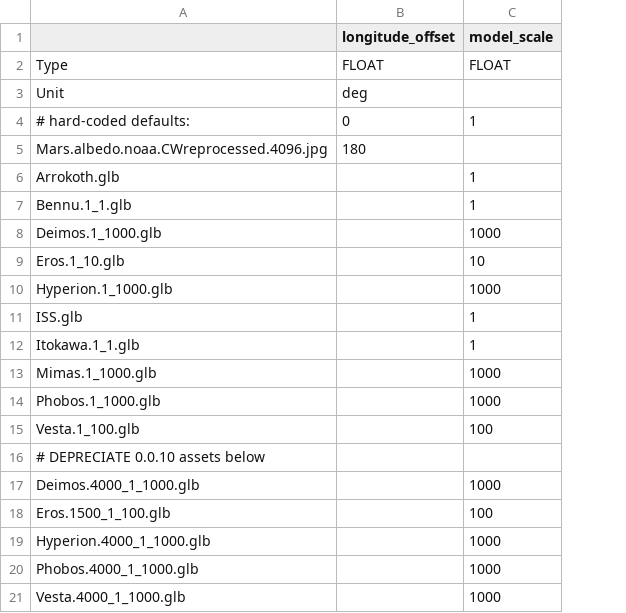
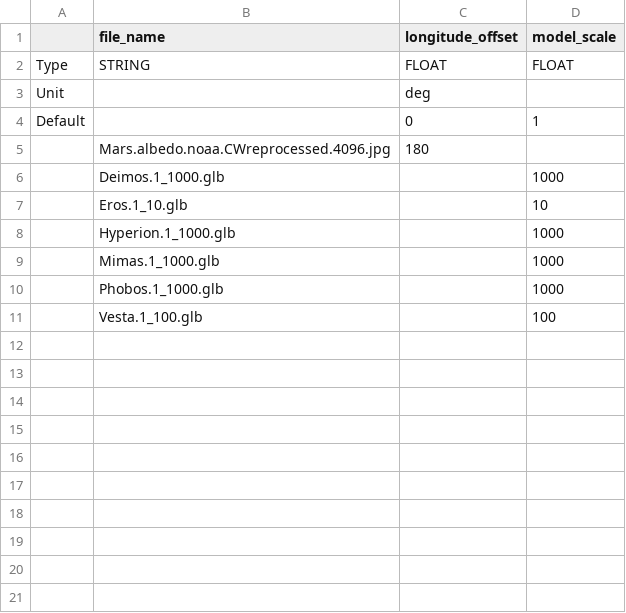
Before and after one commit to ivoyager/ivoyager_core, a TSV file: data/solar_system/asset_adjustments.tsv, drawn as a sheet; removed rows and columns are numbered as before the commit, all else as after; the diff names each change by its address in the sheet, - before the commit and + after, or states it on an @@ line.

```diff
--- a/data/solar_system/asset_adjustments.tsv
+++ b/data/solar_system/asset_adjustments.tsv
+column A, rows 2-4: Type | Unit | Default
-B1: (empty)
+B1: file_name
-B2 (file_name): Type
+B2 (file_name): STRING
-B3 (file_name): Unit
+B3 (file_name): (empty)
-B4 (file_name): # hard-coded defaults:
+B4 (file_name): (empty)
-row 6: Arrokoth.glb |  | 1
-row 7: Bennu.1_1.glb |  | 1
-row 11: ISS.glb |  | 1
-row 12: Itokawa.1_1.glb |  | 1
-row 16: # DEPRECIATE 0.0.10 assets below
-row 17: Deimos.4000_1_1000.glb |  | 1000
-row 18: Eros.1500_1_100.glb |  | 100
-row 19: Hyperion.4000_1_1000.glb |  | 1000
-row 20: Phobos.4000_1_1000.glb |  | 1000
-row 21: Vesta.4000_1_1000.glb |  | 1000
```
Also changed, not shown: data/solar_system/asteroids.tsv, data/solar_system/models.tsv, 15 other files.
